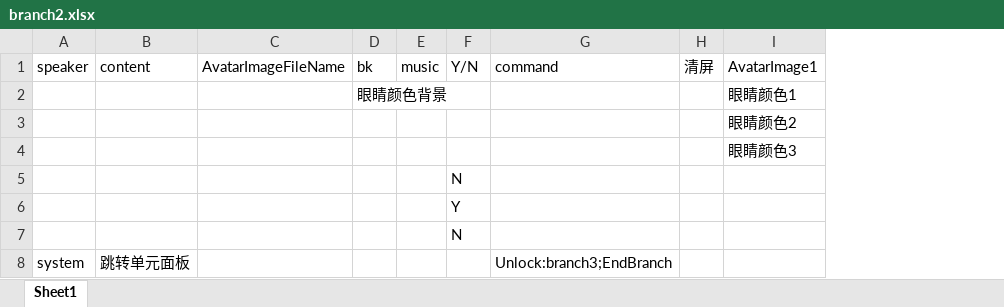
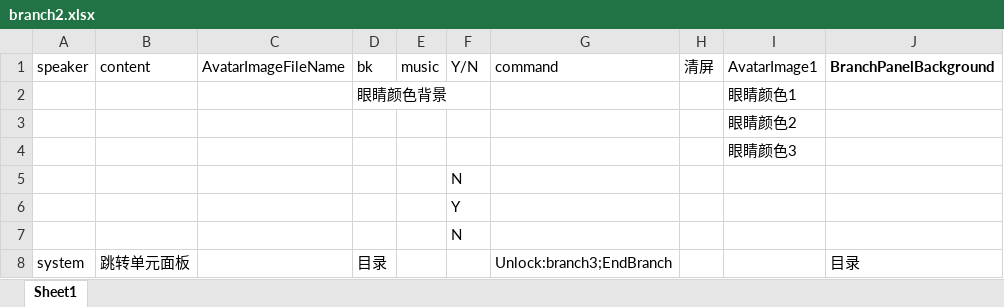
Before and after one commit to jellyfish-maker/1, an Excel workbook: --master (1)/--master/Assets/StreamingAssets/Story/branch2.xlsx, sheet Sheet1, drawn as a sheet; values as stored, in another font and other column widths than the file's, no borders; the diff names each change by its address in the sheet, - before the commit and + after, or states it on an @@ line.

```diff
--- a/--master (1)/--master/Assets/StreamingAssets/Story/branch2.xlsx (sheet Sheet1)
+++ b/--master (1)/--master/Assets/StreamingAssets/Story/branch2.xlsx (sheet Sheet1)
+column J (BranchPanelBackground), row 8: 目录
-D8 (bk): (empty)
+D8 (bk): 目录
```
Also changed, not shown: 21 other files.
